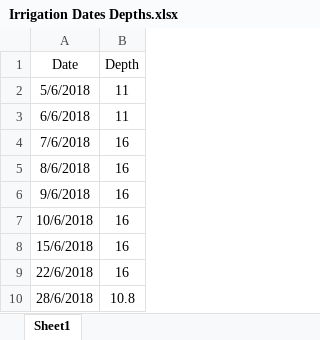
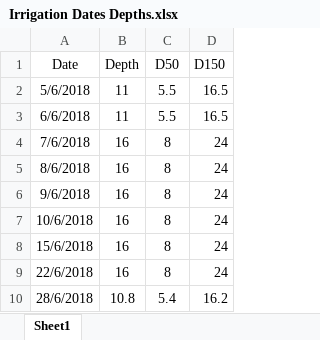
Before and after one commit to wanyuhuangyqt/Aquacrop-Guayule, an Excel workbook: Irrigation Dates Depths.xlsx, sheet Sheet1, drawn as a sheet; only a part is shown; values as stored, in another font and other column widths than the file's, no borders; the diff names each change by its address in the sheet, - before the commit and + after, or states it on an @@ line.

Commit message:
Add files via upload

```diff
--- a/Irrigation Dates Depths.xlsx (sheet Sheet1)
+++ b/Irrigation Dates Depths.xlsx (sheet Sheet1)
+column C (D50), rows 2-10: 5.5 | 5.5 | 8 | 8 | 8 | 8 | 8 | 8 | 5.4
+column D (D150), rows 2-10: 16.5 | 16.5 | 24 | 24 | 24 | 24 | 24 | 24 | 16.2
```
